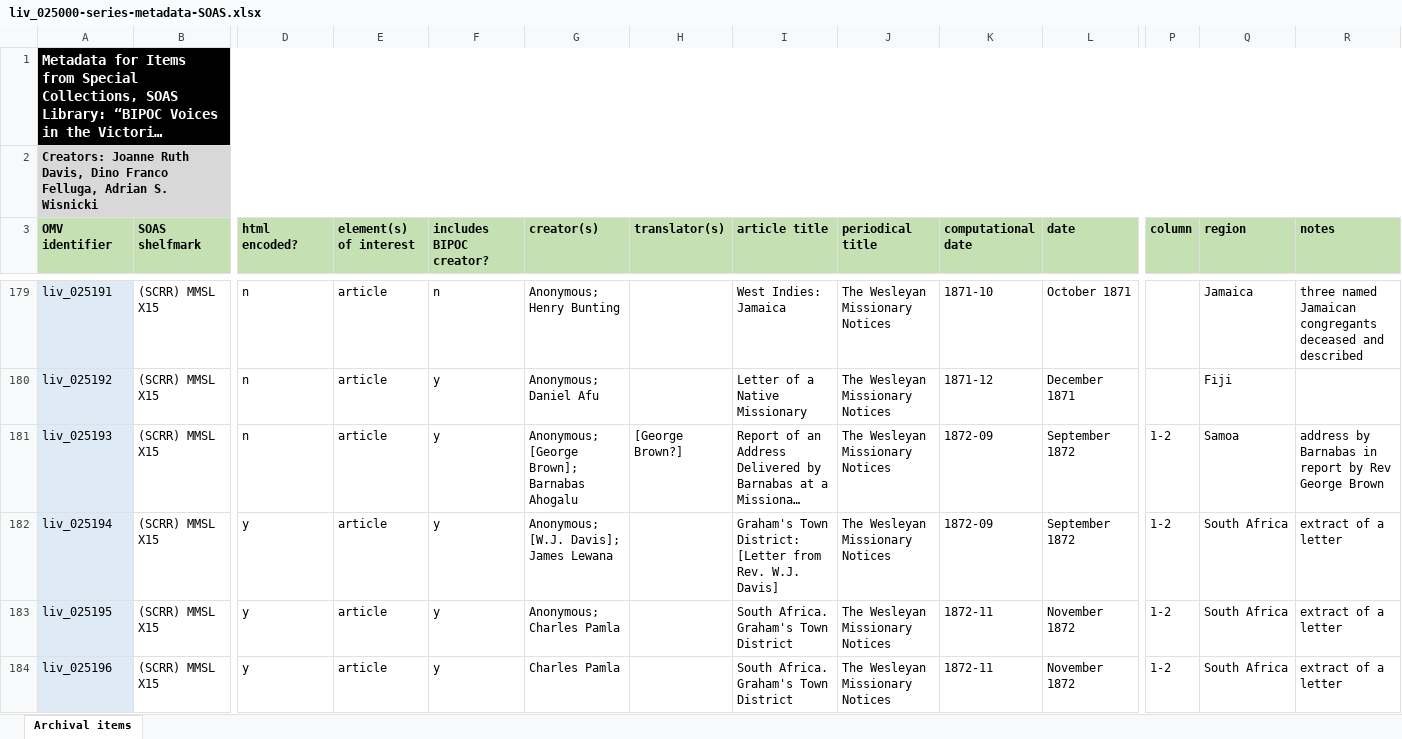
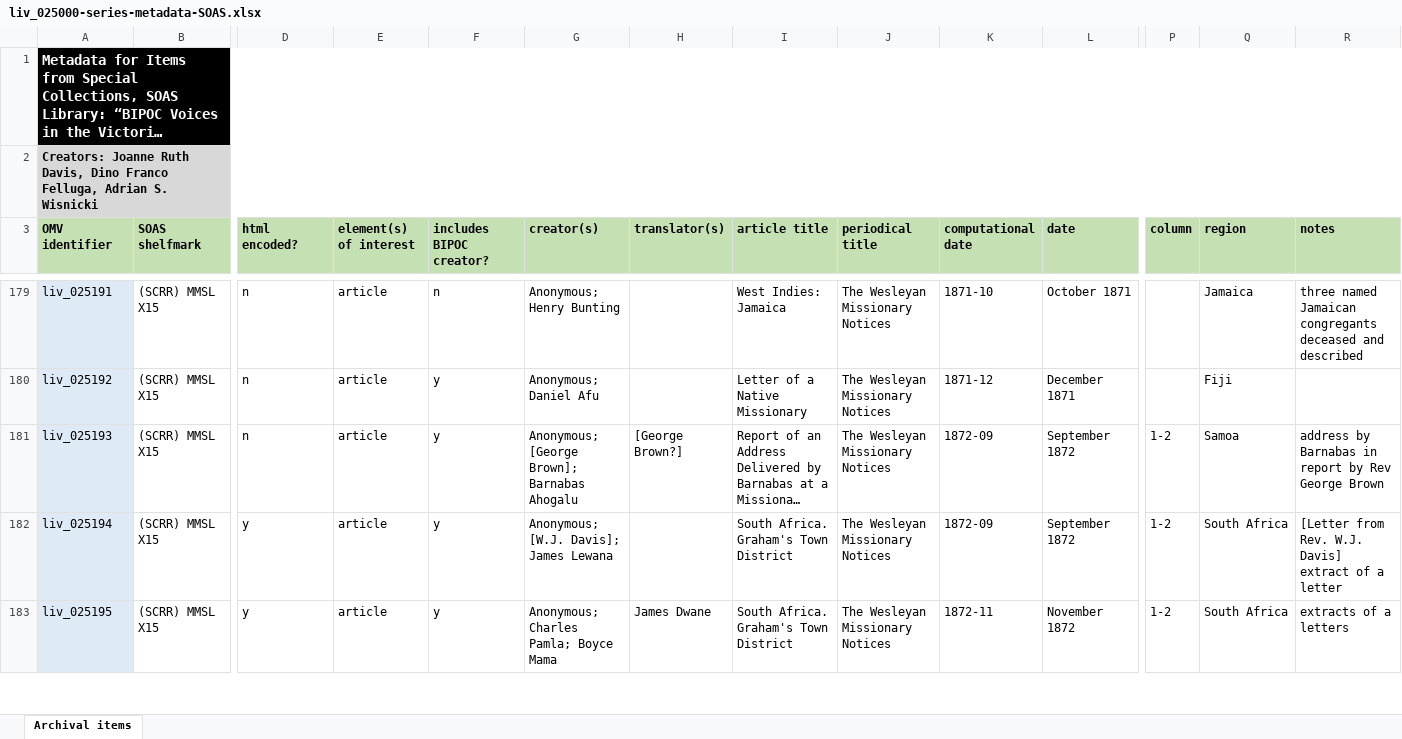
Before and after one commit to livingstoneonline/onemorevoice, an Excel workbook: xlsx/bipoc-voices/liv_025000-series-metadata-SOAS/liv_025000-series-metadata-SOAS.xlsx, sheet Archival items, drawn as a sheet; only a part is shown, gaps mark what is left out; long unchanged cells end in …; values as stored, in another font and other column widths than the file's, no borders; rows hold the shown columns only; the diff covers the shown part only; the diff names each change by its address in the sheet, - before the commit and + after, or states it on an @@ line.

Commit message:
u 25000 xlsx

```diff
--- a/xlsx/bipoc-voices/liv_025000-series-metadata-SOAS/liv_025000-series-metadata-SOAS.xlsx (sheet Archival items)
+++ b/xlsx/bipoc-voices/liv_025000-series-metadata-SOAS/liv_025000-series-metadata-SOAS.xlsx (sheet Archival items)
-I182 (article title): Graham's Town District: [Letter from Rev. W.J. Davis]
+I182 (article title): South Africa. Graham's Town District
-R182 (notes): extract of a letter
+R182 (notes): [Letter from Rev. W.J. Davis] extract of a letter
-G183 (creator(s)): Anonymous; Charles Pamla
+G183 (creator(s)): Anonymous; Charles Pamla; Boyce Mama
-H183 (translator(s)): (empty)
+H183 (translator(s)): James Dwane
-R183 (notes): extract of a letter
+R183 (notes): extracts of a letters
-row 184: liv_025196 | (SCRR) MMSL X15 | y | article | y | Charles Pamla |  | South Africa. Graham's Town District | The Wesleyan Missionary Notices | 1872-11 | November 1872 | 1-2 | South Africa | extract of a letter
```
Also changed, not shown: 2 removed rows and 1 edited cell elsewhere in this sheet.
